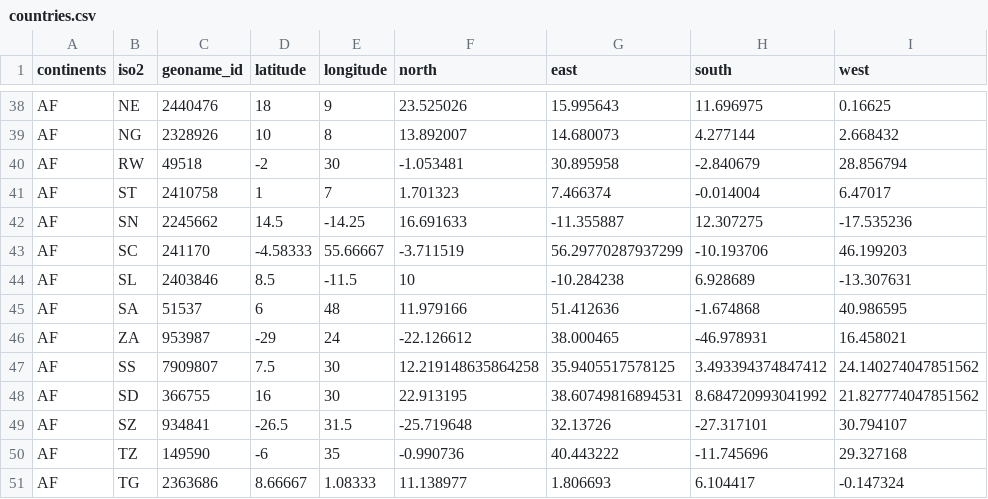
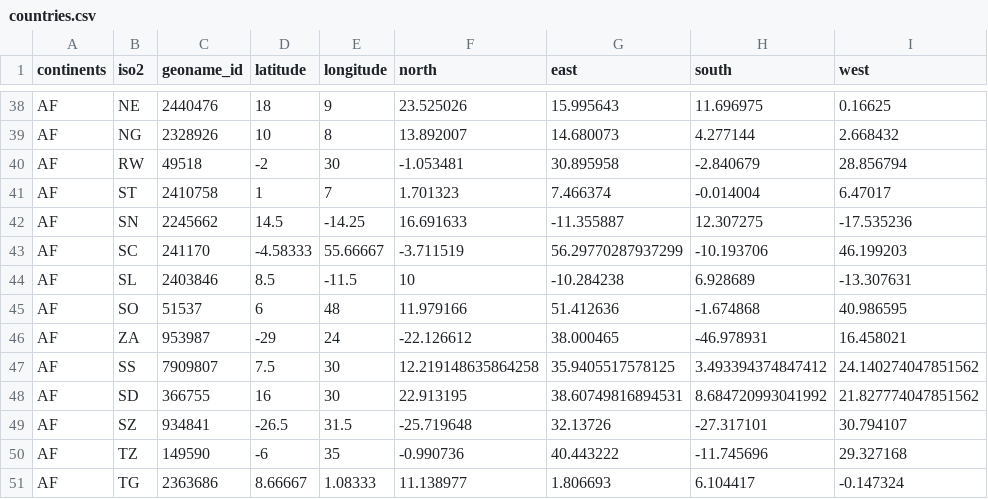
Before and after one commit to rembish/world, a CSV file: countries.csv, drawn as a sheet; only a part is shown, gaps mark what is left out; the diff names each change by its address in the sheet, - before the commit and + after, or states it on an @@ line.

Commit message:
Fixing Somali

```diff
--- a/countries.csv
+++ b/countries.csv
-B45 (iso2): SA
+B45 (iso2): SO
```
